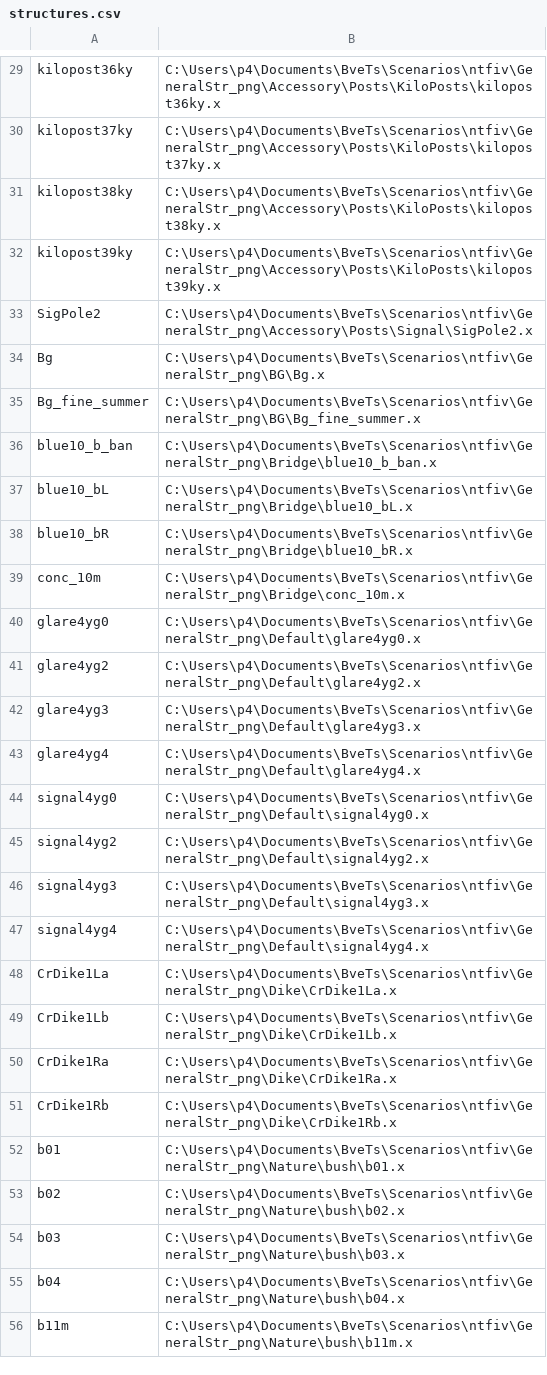
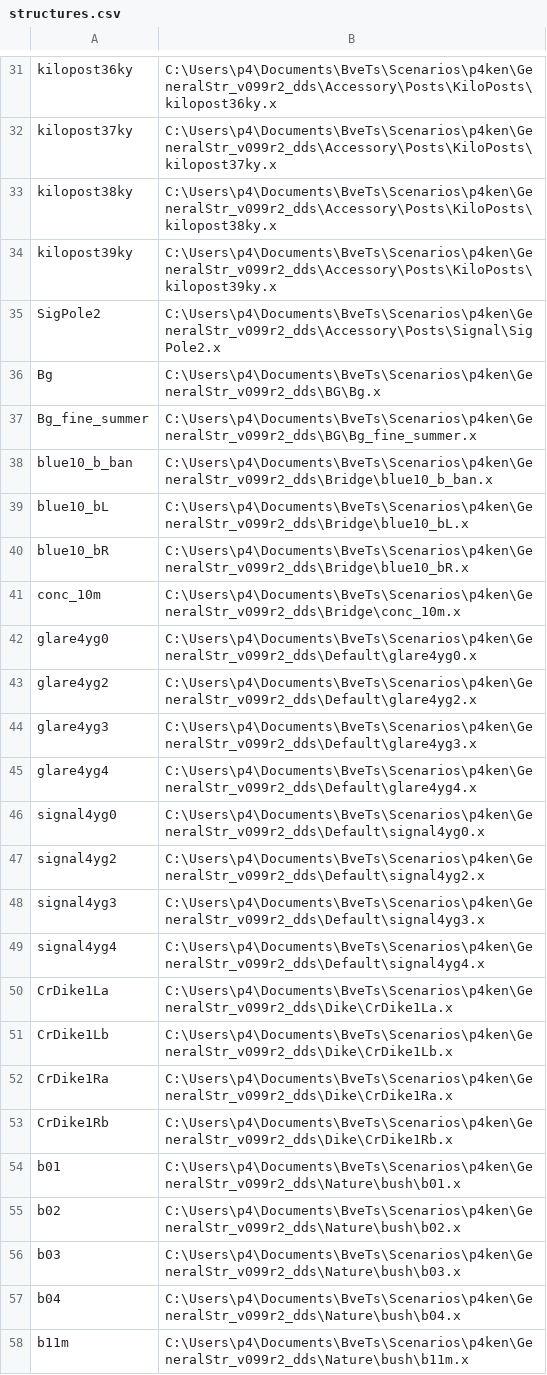
Before and after one commit to p4ken/sj-map, a CSV file: structures.csv, drawn as a sheet; only a part is shown, gaps mark what is left out; addresses are those after the commit; the diff covers the shown part only; the diff names each change by its address in the sheet, - before the commit and + after, or states it on an @@ line.

```diff
--- a/structures.csv
+++ b/structures.csv
-B31: C:\Users\p4\Documents\BveTs\Scenarios\ntfiv\GeneralStr_png\Accessory\Posts\KiloPosts\kilopost36ky.x
+B31: C:\Users\p4\Documents\BveTs\Scenarios\p4ken\GeneralStr_v099r2_dds\Accessory\Posts\KiloPosts\kilopost36ky.x
-B32: C:\Users\p4\Documents\BveTs\Scenarios\ntfiv\GeneralStr_png\Accessory\Posts\KiloPosts\kilopost37ky.x
+B32: C:\Users\p4\Documents\BveTs\Scenarios\p4ken\GeneralStr_v099r2_dds\Accessory\Posts\KiloPosts\kilopost37ky.x
-B33: C:\Users\p4\Documents\BveTs\Scenarios\ntfiv\GeneralStr_png\Accessory\Posts\KiloPosts\kilopost38ky.x
+B33: C:\Users\p4\Documents\BveTs\Scenarios\p4ken\GeneralStr_v099r2_dds\Accessory\Posts\KiloPosts\kilopost38ky.x
-B34: C:\Users\p4\Documents\BveTs\Scenarios\ntfiv\GeneralStr_png\Accessory\Posts\KiloPosts\kilopost39ky.x
+B34: C:\Users\p4\Documents\BveTs\Scenarios\p4ken\GeneralStr_v099r2_dds\Accessory\Posts\KiloPosts\kilopost39ky.x
-B35: C:\Users\p4\Documents\BveTs\Scenarios\ntfiv\GeneralStr_png\Accessory\Posts\Signal\SigPole2.x
+B35: C:\Users\p4\Documents\BveTs\Scenarios\p4ken\GeneralStr_v099r2_dds\Accessory\Posts\Signal\SigPole2.x
-B36: C:\Users\p4\Documents\BveTs\Scenarios\ntfiv\GeneralStr_png\BG\Bg.x
+B36: C:\Users\p4\Documents\BveTs\Scenarios\p4ken\GeneralStr_v099r2_dds\BG\Bg.x
-B37: C:\Users\p4\Documents\BveTs\Scenarios\ntfiv\GeneralStr_png\BG\Bg_fine_summer.x
+B37: C:\Users\p4\Documents\BveTs\Scenarios\p4ken\GeneralStr_v099r2_dds\BG\Bg_fine_summer.x
-B38: C:\Users\p4\Documents\BveTs\Scenarios\ntfiv\GeneralStr_png\Bridge\blue10_b_ban.x
+B38: C:\Users\p4\Documents\BveTs\Scenarios\p4ken\GeneralStr_v099r2_dds\Bridge\blue10_b_ban.x
-B39: C:\Users\p4\Documents\BveTs\Scenarios\ntfiv\GeneralStr_png\Bridge\blue10_bL.x
+B39: C:\Users\p4\Documents\BveTs\Scenarios\p4ken\GeneralStr_v099r2_dds\Bridge\blue10_bL.x
-B40: C:\Users\p4\Documents\BveTs\Scenarios\ntfiv\GeneralStr_png\Bridge\blue10_bR.x
+B40: C:\Users\p4\Documents\BveTs\Scenarios\p4ken\GeneralStr_v099r2_dds\Bridge\blue10_bR.x
-B41: C:\Users\p4\Documents\BveTs\Scenarios\ntfiv\GeneralStr_png\Bridge\conc_10m.x
+B41: C:\Users\p4\Documents\BveTs\Scenarios\p4ken\GeneralStr_v099r2_dds\Bridge\conc_10m.x
-B42: C:\Users\p4\Documents\BveTs\Scenarios\ntfiv\GeneralStr_png\Default\glare4yg0.x
+B42: C:\Users\p4\Documents\BveTs\Scenarios\p4ken\GeneralStr_v099r2_dds\Default\glare4yg0.x
-B43: C:\Users\p4\Documents\BveTs\Scenarios\ntfiv\GeneralStr_png\Default\glare4yg2.x
+B43: C:\Users\p4\Documents\BveTs\Scenarios\p4ken\GeneralStr_v099r2_dds\Default\glare4yg2.x
-B44: C:\Users\p4\Documents\BveTs\Scenarios\ntfiv\GeneralStr_png\Default\glare4yg3.x
+B44: C:\Users\p4\Documents\BveTs\Scenarios\p4ken\GeneralStr_v099r2_dds\Default\glare4yg3.x
-B45: C:\Users\p4\Documents\BveTs\Scenarios\ntfiv\GeneralStr_png\Default\glare4yg4.x
+B45: C:\Users\p4\Documents\BveTs\Scenarios\p4ken\GeneralStr_v099r2_dds\Default\glare4yg4.x
-B46: C:\Users\p4\Documents\BveTs\Scenarios\ntfiv\GeneralStr_png\Default\signal4yg0.x
+B46: C:\Users\p4\Documents\BveTs\Scenarios\p4ken\GeneralStr_v099r2_dds\Default\signal4yg0.x
-B47: C:\Users\p4\Documents\BveTs\Scenarios\ntfiv\GeneralStr_png\Default\signal4yg2.x
+B47: C:\Users\p4\Documents\BveTs\Scenarios\p4ken\GeneralStr_v099r2_dds\Default\signal4yg2.x
-B48: C:\Users\p4\Documents\BveTs\Scenarios\ntfiv\GeneralStr_png\Default\signal4yg3.x
+B48: C:\Users\p4\Documents\BveTs\Scenarios\p4ken\GeneralStr_v099r2_dds\Default\signal4yg3.x
-B49: C:\Users\p4\Documents\BveTs\Scenarios\ntfiv\GeneralStr_png\Default\signal4yg4.x
+B49: C:\Users\p4\Documents\BveTs\Scenarios\p4ken\GeneralStr_v099r2_dds\Default\signal4yg4.x
-B50: C:\Users\p4\Documents\BveTs\Scenarios\ntfiv\GeneralStr_png\Dike\CrDike1La.x
+B50: C:\Users\p4\Documents\BveTs\Scenarios\p4ken\GeneralStr_v099r2_dds\Dike\CrDike1La.x
-B51: C:\Users\p4\Documents\BveTs\Scenarios\ntfiv\GeneralStr_png\Dike\CrDike1Lb.x
+B51: C:\Users\p4\Documents\BveTs\Scenarios\p4ken\GeneralStr_v099r2_dds\Dike\CrDike1Lb.x
-B52: C:\Users\p4\Documents\BveTs\Scenarios\ntfiv\GeneralStr_png\Dike\CrDike1Ra.x
+B52: C:\Users\p4\Documents\BveTs\Scenarios\p4ken\GeneralStr_v099r2_dds\Dike\CrDike1Ra.x
-B53: C:\Users\p4\Documents\BveTs\Scenarios\ntfiv\GeneralStr_png\Dike\CrDike1Rb.x
+B53: C:\Users\p4\Documents\BveTs\Scenarios\p4ken\GeneralStr_v099r2_dds\Dike\CrDike1Rb.x
-B54: C:\Users\p4\Documents\BveTs\Scenarios\ntfiv\GeneralStr_png\Nature\bush\b01.x
+B54: C:\Users\p4\Documents\BveTs\Scenarios\p4ken\GeneralStr_v099r2_dds\Nature\bush\b01.x
-B55: C:\Users\p4\Documents\BveTs\Scenarios\ntfiv\GeneralStr_png\Nature\bush\b02.x
+B55: C:\Users\p4\Documents\BveTs\Scenarios\p4ken\GeneralStr_v099r2_dds\Nature\bush\b02.x
-B56: C:\Users\p4\Documents\BveTs\Scenarios\ntfiv\GeneralStr_png\Nature\bush\b03.x
+B56: C:\Users\p4\Documents\BveTs\Scenarios\p4ken\GeneralStr_v099r2_dds\Nature\bush\b03.x
-B57: C:\Users\p4\Documents\BveTs\Scenarios\ntfiv\GeneralStr_png\Nature\bush\b04.x
+B57: C:\Users\p4\Documents\BveTs\Scenarios\p4ken\GeneralStr_v099r2_dds\Nature\bush\b04.x
-B58: C:\Users\p4\Documents\BveTs\Scenarios\ntfiv\GeneralStr_png\Nature\bush\b11m.x
+B58: C:\Users\p4\Documents\BveTs\Scenarios\p4ken\GeneralStr_v099r2_dds\Nature\bush\b11m.x
```
Also changed, not shown: 6 added rows and 79 edited cells elsewhere in this file, 16 other files.
